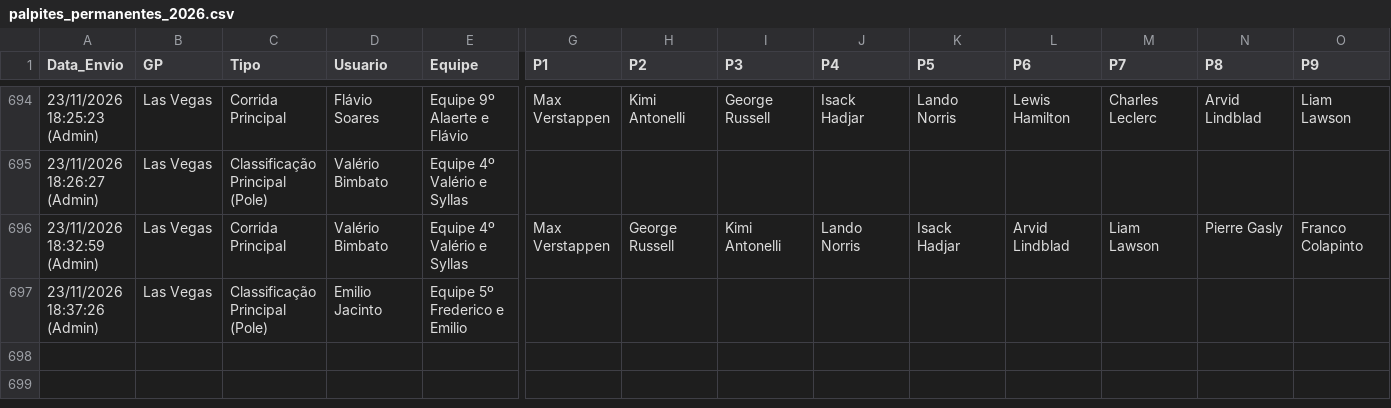
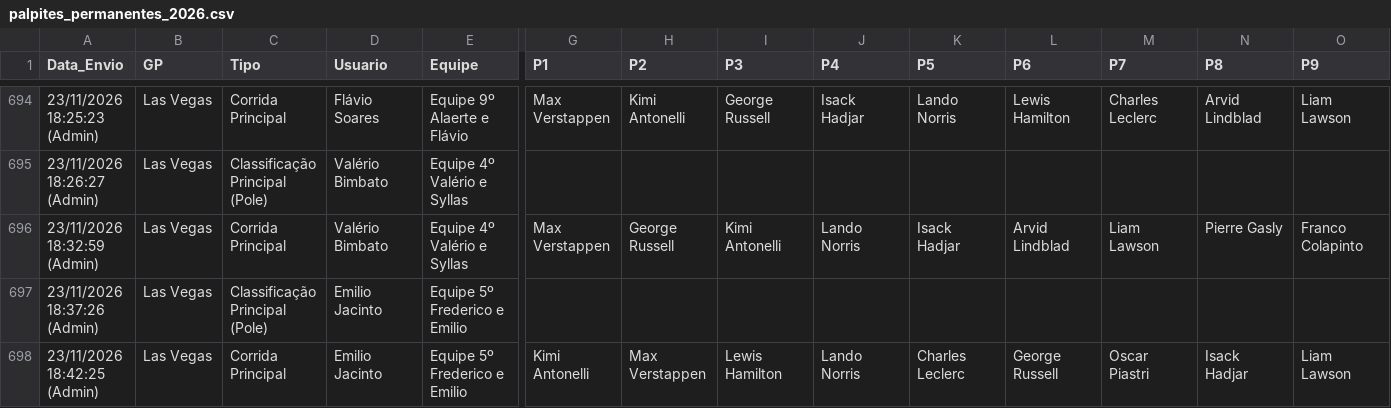
Before and after one commit to Brands14/bolao-f1-2026, a CSV file: palpites_permanentes_2026.csv, drawn as a sheet; only a part is shown, gaps mark what is left out; rows hold the shown columns only; the diff names each change by its address in the sheet, - before the commit and + after, or states it on an @@ line.

Commit message:
Atualizado palpite: Emilio Jacinto - Las Vegas (Corrida Principal)

```diff
--- a/palpites_permanentes_2026.csv
+++ b/palpites_permanentes_2026.csv
+row 698: 23/11/2026 18:42:25 (Admin) | Las Vegas | Corrida Principal | Emilio Jacinto | Equipe 5º Frederico e Emilio | Kimi Antonelli | Max Verstappen | Lewis Hamilton | Lando Norris | Charles Leclerc | George Russell | Oscar Piastri | Isack Hadjar | Liam Lawson
```
